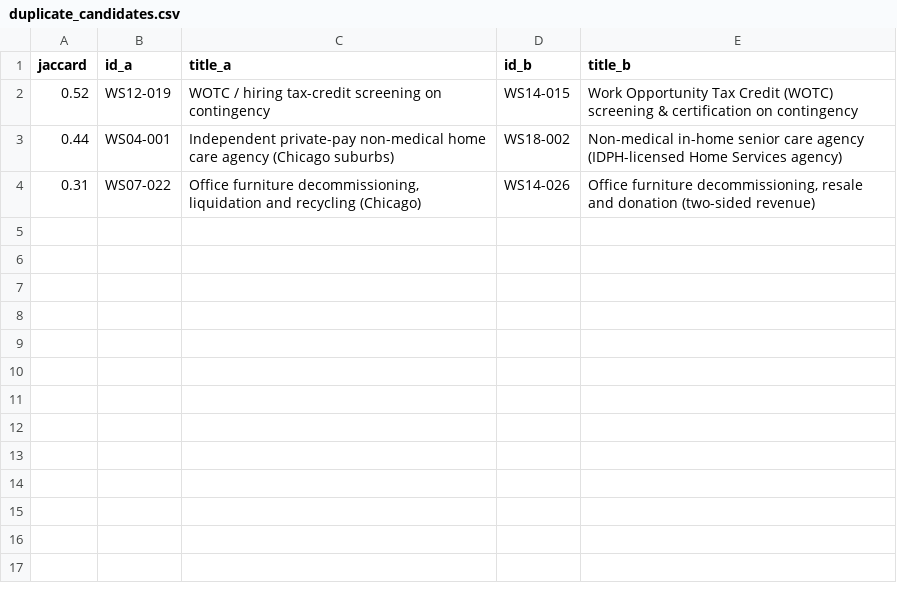
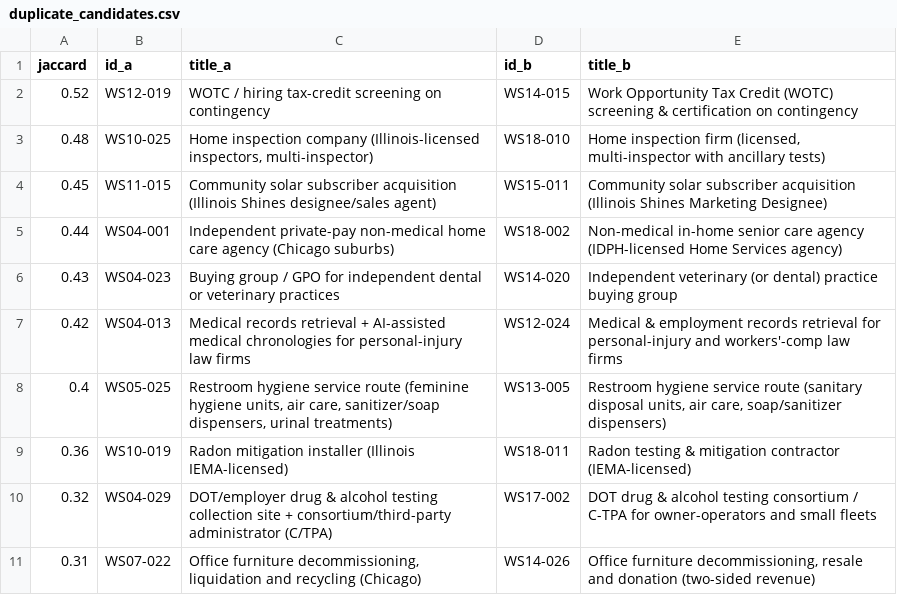
Before and after one commit to arnavhiteshpatel-cloud/playground, a CSV file: project-atlas/03_screening/duplicate_candidates.csv, drawn as a sheet; the diff names each change by its address in the sheet, - before the commit and + after, or states it on an @@ line.

```diff
--- a/project-atlas/03_screening/duplicate_candidates.csv
+++ b/project-atlas/03_screening/duplicate_candidates.csv
+row 3: 0.48 | WS10-025 | Home inspection company (Illinois-licensed inspectors, multi-inspector) | WS18-010 | Home inspection firm (licensed, multi-inspector with ancillary tests)
+row 4: 0.45 | WS11-015 | Community solar subscriber acquisition (Illinois Shines designee/sales agent) | WS15-011 | Community solar subscriber acquisition (Illinois Shines Marketing Designee)
+row 6: 0.43 | WS04-023 | Buying group / GPO for independent dental or veterinary practices | WS14-020 | Independent veterinary (or dental) practice buying group
+row 7: 0.42 | WS04-013 | Medical records retrieval + AI-assisted medical chronologies for personal-injury law firms | WS12-024 | Medical & employment records retrieval for personal-injury and workers'-comp law firms
+row 8: 0.4 | WS05-025 | Restroom hygiene service route (feminine hygiene units, air care, sanitizer/soap dispensers, urinal treatments) | WS13-005 | Restroom hygiene service route (sanitary disposal units, air care, soap/sanitizer dispensers)
+row 9: 0.36 | WS10-019 | Radon mitigation installer (Illinois IEMA-licensed) | WS18-011 | Radon testing & mitigation contractor (IEMA-licensed)
+row 10: 0.32 | WS04-029 | DOT/employer drug & alcohol testing collection site + consortium/third-party administrator (C/TPA) | WS17-002 | DOT drug & alcohol testing consortium / C-TPA for owner-operators and small fleets
```
Also changed, not shown: 18 other files.
